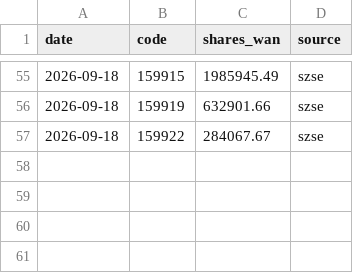
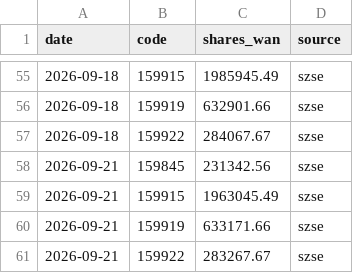
Before and after one commit to D2Rich/huijin-monitor, a CSV file: szse_snapshots.csv, drawn as a sheet; only a part is shown, gaps mark what is left out; the diff names each change by its address in the sheet, - before the commit and + after, or states it on an @@ line.

Commit message:
szse 2026-09-21

```diff
--- a/szse_snapshots.csv
+++ b/szse_snapshots.csv
+row 58: 2026-09-21 | 159845 | 231342.56 | szse
+row 59: 2026-09-21 | 159915 | 1963045.49 | szse
+row 60: 2026-09-21 | 159919 | 633171.66 | szse
+row 61: 2026-09-21 | 159922 | 283267.67 | szse
```
Also changed, not shown: 2 other files.
